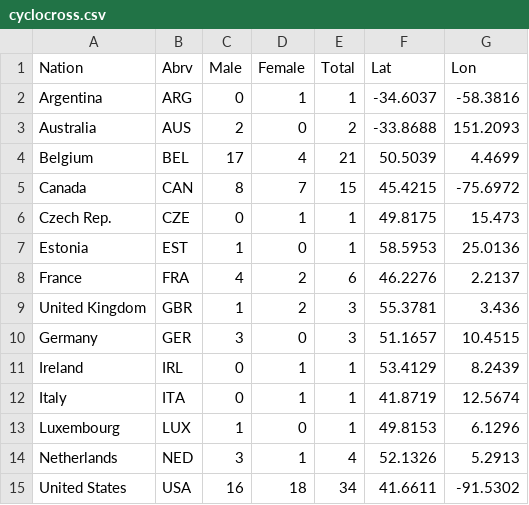
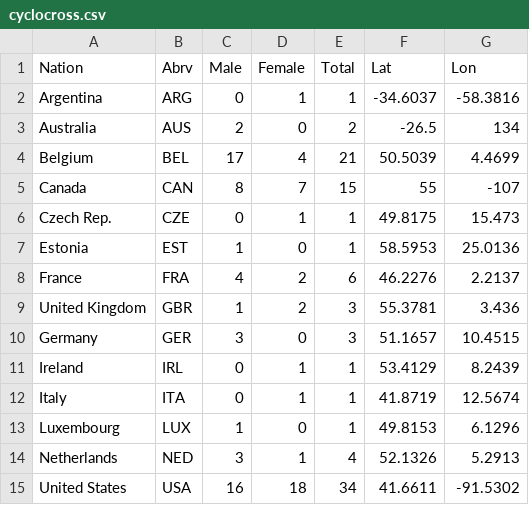
Before and after one commit to ryan-p-larson/DI-Cyclo, a CSV file: data/cyclocross.csv, drawn as a sheet.

```diff
--- a/data/cyclocross.csv
+++ b/data/cyclocross.csv
@@ -2,5 +2,5 @@ Nation,Abrv,Male,Female,Total,Lat,Lon
 Argentina,ARG,0,1,1,-34.6037,-58.3816
-Australia,AUS,2,0,2,-33.8688,151.2093
+Australia,AUS,2,0,2,-26.5,134
 Belgium,BEL,17,4,21,50.5039,4.4699
-Canada,CAN,8,7,15,45.4215,-75.6972
+Canada,CAN,8,7,15,55,-107
 Czech Rep.,CZE,0,1,1,49.8175,15.473
```
Also changed, not shown: 2 other files.
